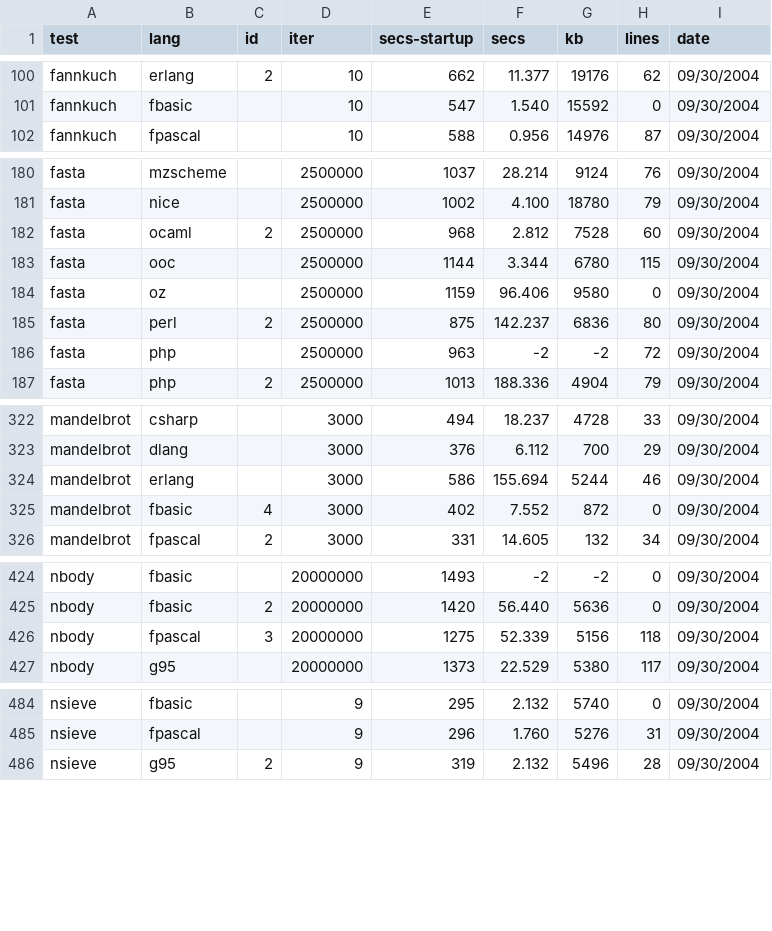
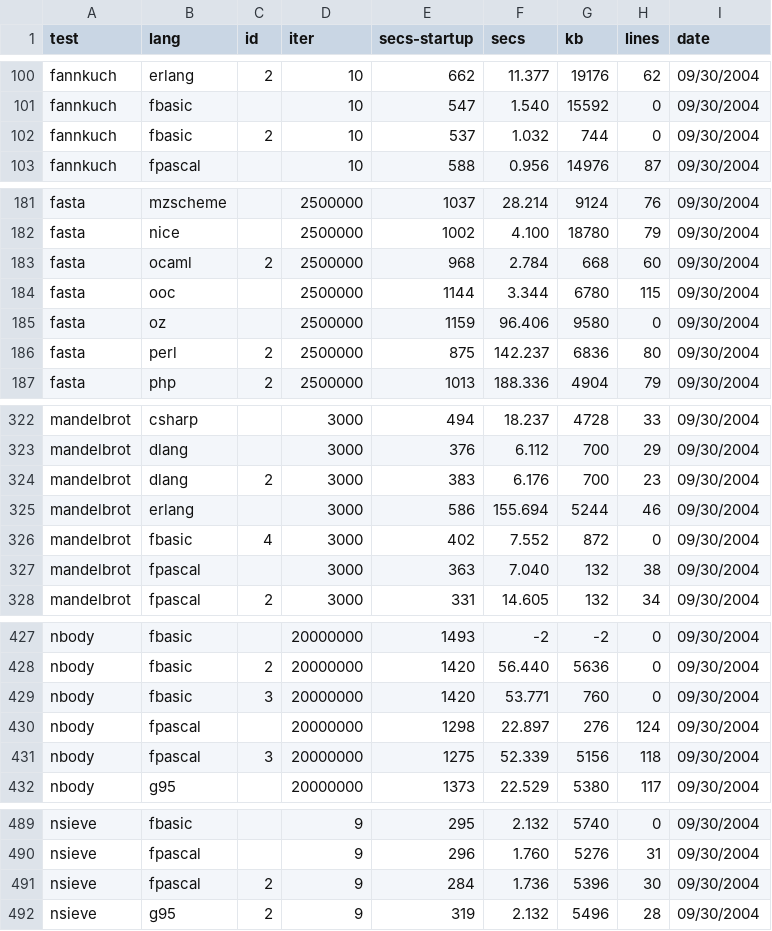
Before and after one commit to kragen/shootout, a CSV file: website/websites/gp4/data/data.csv, drawn as a sheet; only a part is shown, gaps mark what is left out; the diff covers the shown part only.

```diff
--- a/website/websites/gp4/data/data.csv
+++ b/website/websites/gp4/data/data.csv
@@ -101,2 +101,3 @@ fannkuch,erlang,2,10,662,11.377,19176,62, 09/30/2004
 fannkuch,fbasic, ,10,547,1.540,15592,0, 09/30/2004
+fannkuch,fbasic,2,10,537,1.032,744,0, 09/30/2004
 fannkuch,fpascal, ,10,588,0.956,14976,87, 09/30/2004
@@ -181,3 +182,3 @@ fasta,mzscheme, ,2500000,1037,28.214,9124,76, 09/30/2004
 fasta,nice, ,2500000,1002,4.100,18780,79, 09/30/2004
-fasta,ocaml,2,2500000,968,2.812,7528,60, 09/30/2004
+fasta,ocaml,2,2500000,968,2.784,668,60, 09/30/2004
 fasta,ooc, ,2500000,1144,3.344,6780,115, 09/30/2004
@@ -185,3 +186,2 @@ fasta,oz, ,2500000,1159,96.406,9580,0, 09/30/2004
 fasta,perl,2,2500000,875,142.237,6836,80, 09/30/2004
-fasta,php, ,2500000,963,-2,-2,72, 09/30/2004
 fasta,php,2,2500000,1013,188.336,4904,79, 09/30/2004
@@ -323,4 +323,6 @@ mandelbrot,csharp, ,3000,494,18.237,4728,33, 09/30/2004
 mandelbrot,dlang, ,3000,376,6.112,700,29, 09/30/2004
+mandelbrot,dlang,2,3000,383,6.176,700,23, 09/30/2004
 mandelbrot,erlang, ,3000,586,155.694,5244,46, 09/30/2004
 mandelbrot,fbasic,4,3000,402,7.552,872,0, 09/30/2004
+mandelbrot,fpascal, ,3000,363,7.040,132,38, 09/30/2004
 mandelbrot,fpascal,2,3000,331,14.605,132,34, 09/30/2004
@@ -425,2 +428,4 @@ nbody,fbasic, ,20000000,1493,-2,-2,0, 09/30/2004
 nbody,fbasic,2,20000000,1420,56.440,5636,0, 09/30/2004
+nbody,fbasic,3,20000000,1420,53.771,760,0, 09/30/2004
+nbody,fpascal, ,20000000,1298,22.897,276,124, 09/30/2004
 nbody,fpascal,3,20000000,1275,52.339,5156,118, 09/30/2004
@@ -485,2 +490,3 @@ nsieve,fbasic, ,9,295,2.132,5740,0, 09/30/2004
 nsieve,fpascal, ,9,296,1.760,5276,31, 09/30/2004
+nsieve,fpascal,2,9,284,1.736,5396,30, 09/30/2004
 nsieve,g95,2,9,319,2.132,5496,28, 09/30/2004
```
Also changed, not shown: 1 added row and 32 edited cells elsewhere in this file, website/websites/gp4/data/ndata.csv, 42 other files.
